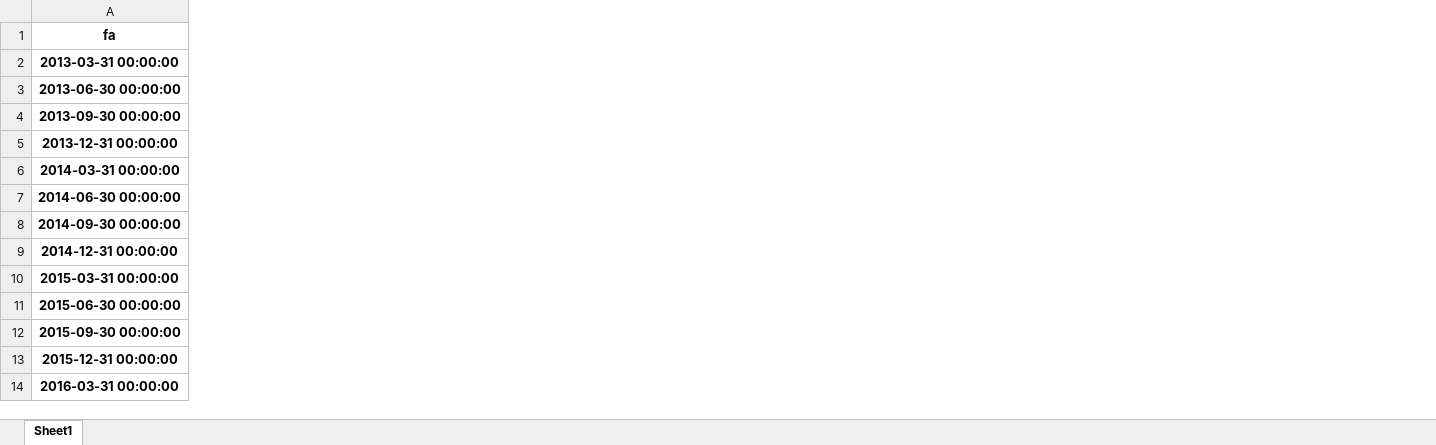
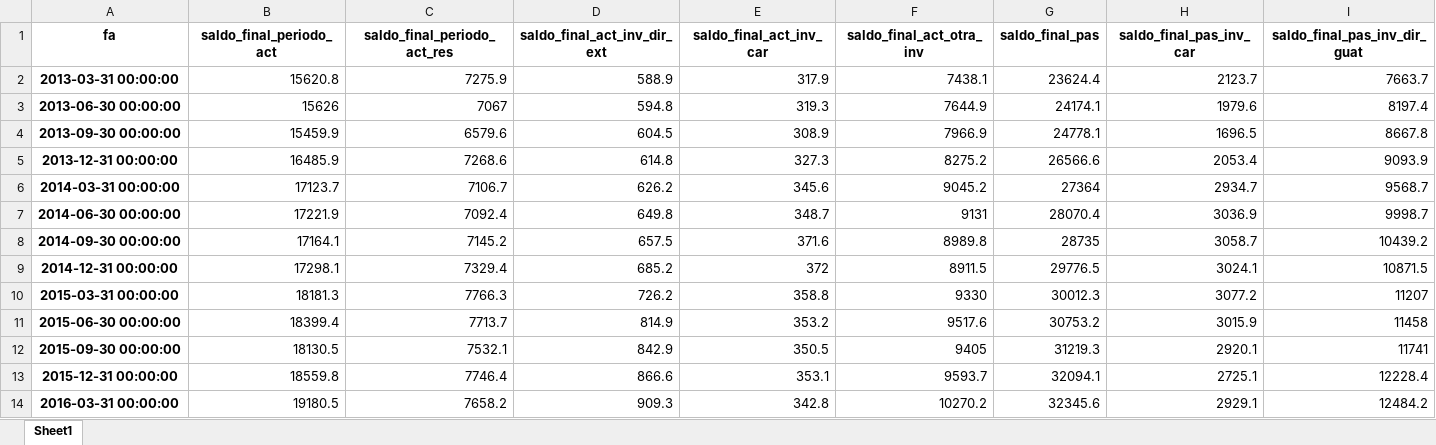
Before and after one commit to damoib95/papd-proyecto-final, an Excel workbook: data/output/datasets/gasto_publico_dataset.xlsx, sheet Sheet1, drawn as a sheet; only a part is shown; values as stored, in another font and other column widths than the file's, no borders; the diff covers the shown part only; the diff names each change by its address in the sheet, - before the commit and + after, or states it on an @@ line.

```diff
--- a/data/output/datasets/gasto_publico_dataset.xlsx (sheet Sheet1)
+++ b/data/output/datasets/gasto_publico_dataset.xlsx (sheet Sheet1)
+column B (saldo_final_periodo_act), rows 2-14: 15620.8 | 15626 | 15459.9 | 16485.9 | 17123.7 | 17221.9 | 17164.1 | 17298.1 | 18181.3 | 18399.4 | 18130.5 | 18559.8 | 19180.5
+column C (saldo_final_periodo_act_res), rows 2-14: 7275.9 | 7067 | 6579.6 | 7268.6 | 7106.7 | 7092.4 | 7145.2 | 7329.4 | 7766.3 | 7713.7 | 7532.1 | 7746.4 | 7658.2
+column D (saldo_final_act_inv_dir_ext), rows 2-14: 588.9 | 594.8 | 604.5 | 614.8 | 626.2 | 649.8 | 657.5 | 685.2 | 726.2 | 814.9 | 842.9 | 866.6 | 909.3
+column E (saldo_final_act_inv_car), rows 2-14: 317.9 | 319.3 | 308.9 | 327.3 | 345.6 | 348.7 | 371.6 | 372 | 358.8 | 353.2 | 350.5 | 353.1 | 342.8
+column F (saldo_final_act_otra_inv), rows 2-14: 7438.1 | 7644.9 | 7966.9 | 8275.2 | 9045.2 | 9131 | 8989.8 | 8911.5 | 9330 | 9517.6 | 9405 | 9593.7 | 10270.2
+column G (saldo_final_pas), rows 2-14: 23624.4 | 24174.1 | 24778.1 | 26566.6 | 27364 | 28070.4 | 28735 | 29776.5 | 30012.3 | 30753.2 | 31219.3 | 32094.1 | 32345.6
+column H (saldo_final_pas_inv_car), rows 2-14: 2123.7 | 1979.6 | 1696.5 | 2053.4 | 2934.7 | 3036.9 | 3058.7 | 3024.1 | 3077.2 | 3015.9 | 2920.1 | 2725.1 | 2929.1
+column I (saldo_final_pas_inv_dir_guat), rows 2-14: 7663.7 | 8197.4 | 8667.8 | 9093.9 | 9568.7 | 9998.7 | 10439.2 | 10871.5 | 11207 | 11458 | 11741 | 12228.4 | 12484.2
```
Also changed, not shown: 77 added columns and 7 removed columns elsewhere in this sheet, data/output/datasets/exportaciones_dataset.xlsx, data/output/datasets/importaciones_dataset.xlsx, 39 other files.
